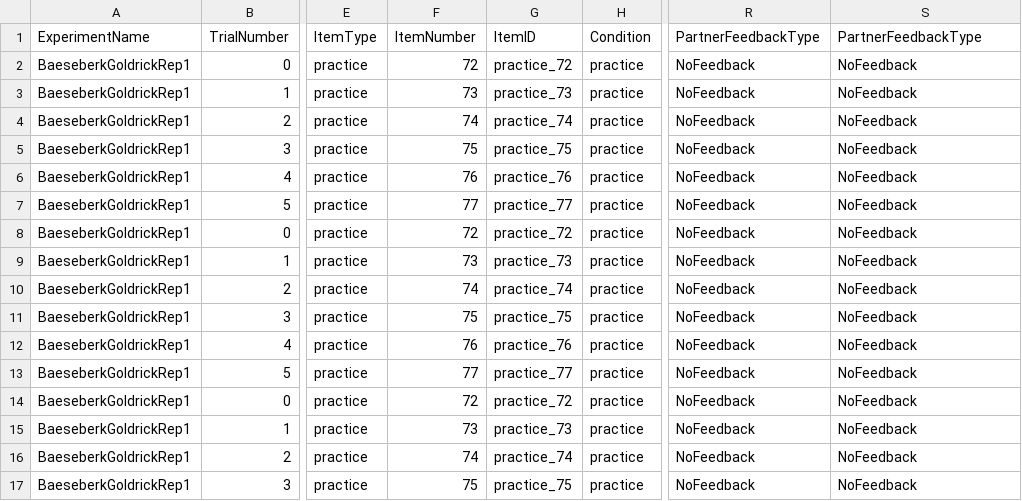
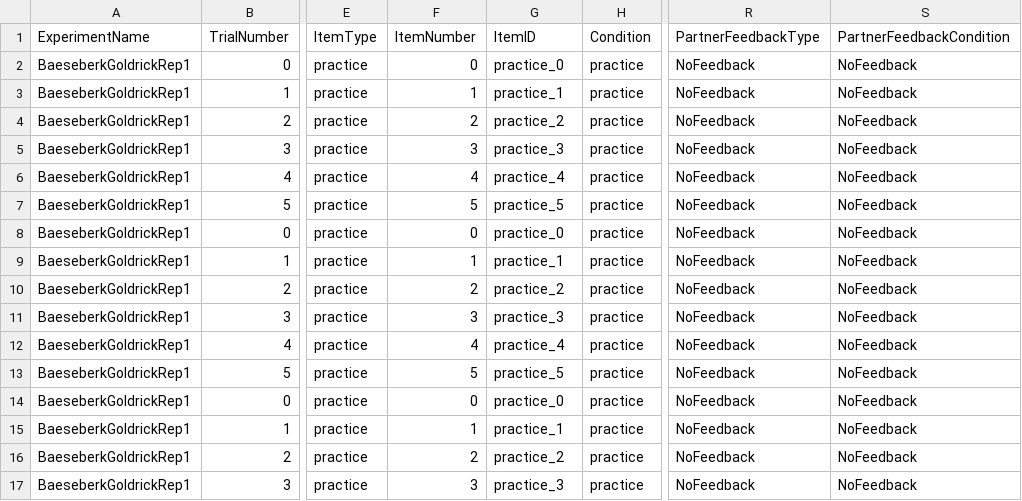
Before and after one commit to ebuz/BuzEtAl2016_experimental_code, a CSV file: stimuli.csv, drawn as a sheet; only a part is shown, gaps mark what is left out; the diff covers the shown part only; the diff names each change by its address in the sheet, - before the commit and + after, or states it on an @@ line.

Commit message:
Fixed some error issues with the surveys, changed some labels for the practice items, fixed some survey typo/question clarity

```diff
--- a/stimuli.csv
+++ b/stimuli.csv
-S1: PartnerFeedbackType
+S1: PartnerFeedbackCondition
-F2 (ItemNumber): 72
+F2 (ItemNumber): 0
-G2 (ItemID): practice_72
+G2 (ItemID): practice_0
-F3 (ItemNumber): 73
+F3 (ItemNumber): 1
-G3 (ItemID): practice_73
+G3 (ItemID): practice_1
-F4 (ItemNumber): 74
+F4 (ItemNumber): 2
-G4 (ItemID): practice_74
+G4 (ItemID): practice_2
-F5 (ItemNumber): 75
+F5 (ItemNumber): 3
-G5 (ItemID): practice_75
+G5 (ItemID): practice_3
-F6 (ItemNumber): 76
+F6 (ItemNumber): 4
-G6 (ItemID): practice_76
+G6 (ItemID): practice_4
-F7 (ItemNumber): 77
+F7 (ItemNumber): 5
-G7 (ItemID): practice_77
+G7 (ItemID): practice_5
-F8 (ItemNumber): 72
+F8 (ItemNumber): 0
-G8 (ItemID): practice_72
+G8 (ItemID): practice_0
-F9 (ItemNumber): 73
+F9 (ItemNumber): 1
-G9 (ItemID): practice_73
+G9 (ItemID): practice_1
-F10 (ItemNumber): 74
+F10 (ItemNumber): 2
-G10 (ItemID): practice_74
+G10 (ItemID): practice_2
-F11 (ItemNumber): 75
+F11 (ItemNumber): 3
-G11 (ItemID): practice_75
+G11 (ItemID): practice_3
-F12 (ItemNumber): 76
+F12 (ItemNumber): 4
-G12 (ItemID): practice_76
+G12 (ItemID): practice_4
-F13 (ItemNumber): 77
+F13 (ItemNumber): 5
-G13 (ItemID): practice_77
+G13 (ItemID): practice_5
-F14 (ItemNumber): 72
+F14 (ItemNumber): 0
-G14 (ItemID): practice_72
+G14 (ItemID): practice_0
-F15 (ItemNumber): 73
+F15 (ItemNumber): 1
-G15 (ItemID): practice_73
+G15 (ItemID): practice_1
-F16 (ItemNumber): 74
+F16 (ItemNumber): 2
-G16 (ItemID): practice_74
+G16 (ItemID): practice_2
-F17 (ItemNumber): 75
+F17 (ItemNumber): 3
-G17 (ItemID): practice_75
+G17 (ItemID): practice_3
```
Also changed, not shown: 112 edited cells elsewhere in this file, 2 other files.
